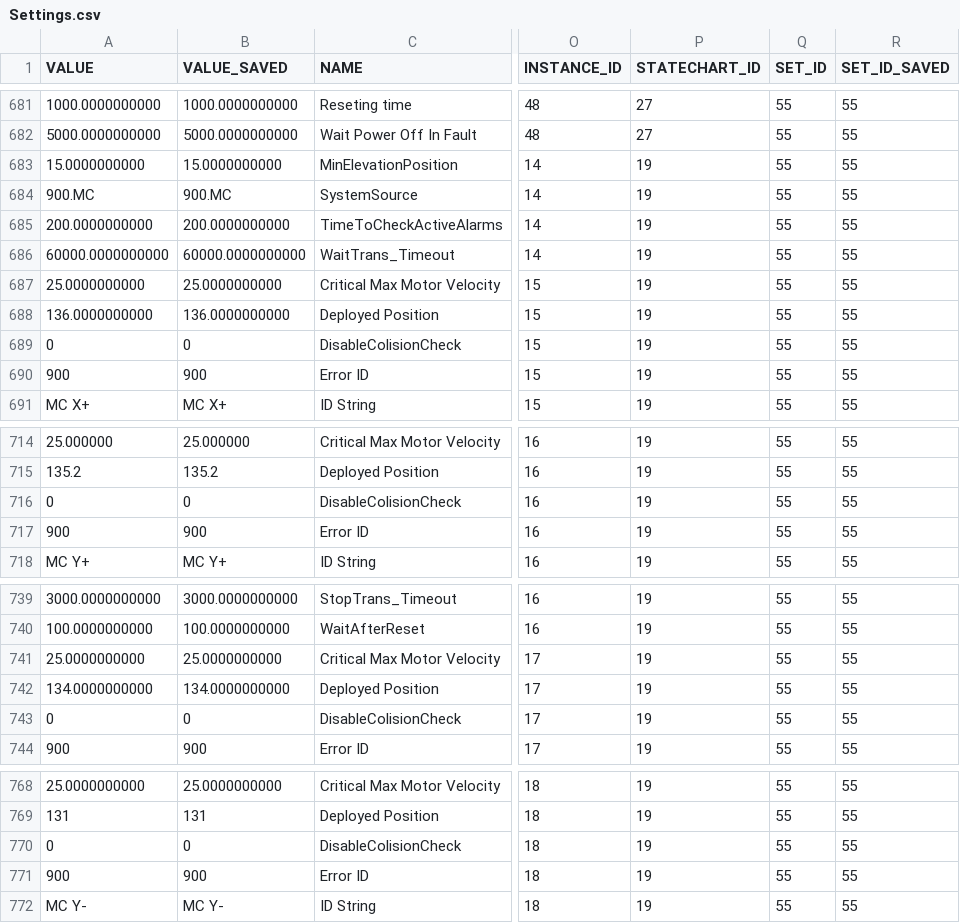
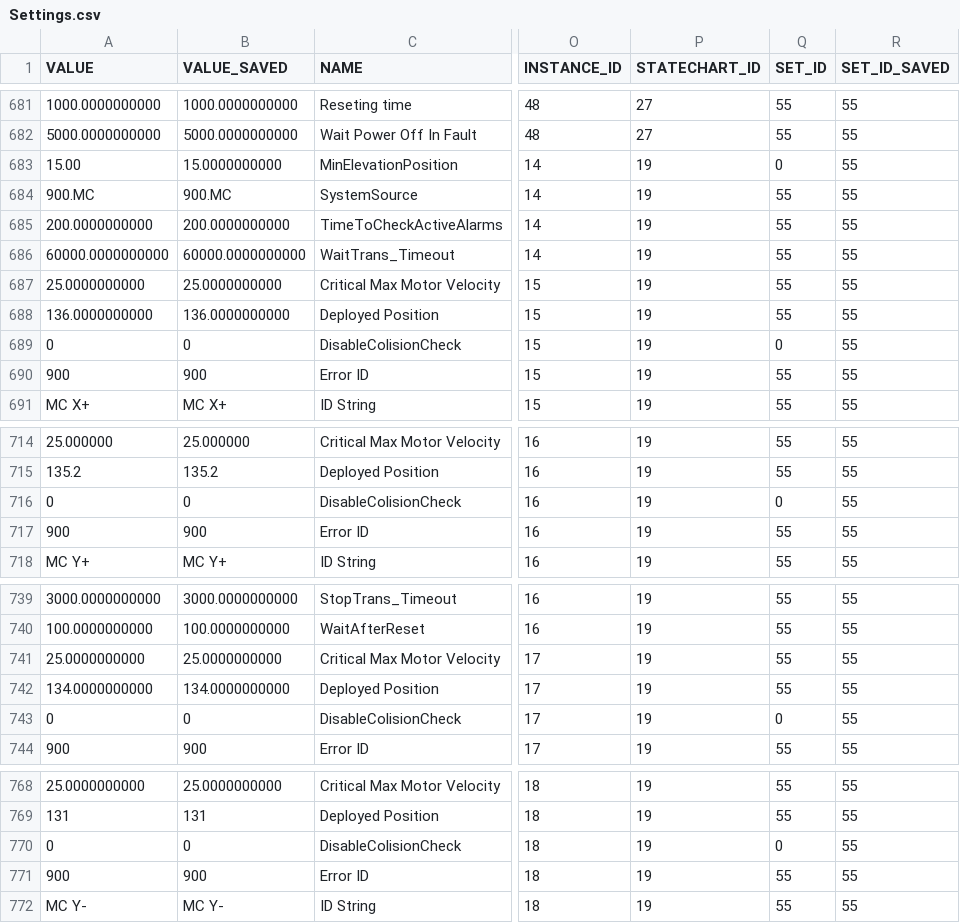
Before and after one commit to lsst-ts/ts_llconfig_mtcs, a CSV file: MTMount/Settings.csv, drawn as a sheet; only a part is shown, gaps mark what is left out; the diff names each change by its address in the sheet, - before the commit and + after, or states it on an @@ line.

Commit message:
Files committed automatically by /home/lsst/LSST/mariadb-docker/settingsBackupCommit.sh script.

```diff
--- a/MTMount/Settings.csv
+++ b/MTMount/Settings.csv
-A683 (VALUE): 15.0000000000
+A683 (VALUE): 15.00
-Q683 (SET_ID): 55
+Q683 (SET_ID): 0
-Q689 (SET_ID): 55
+Q689 (SET_ID): 0
-Q716 (SET_ID): 55
+Q716 (SET_ID): 0
-Q743 (SET_ID): 55
+Q743 (SET_ID): 0
-Q770 (SET_ID): 55
+Q770 (SET_ID): 0
```
